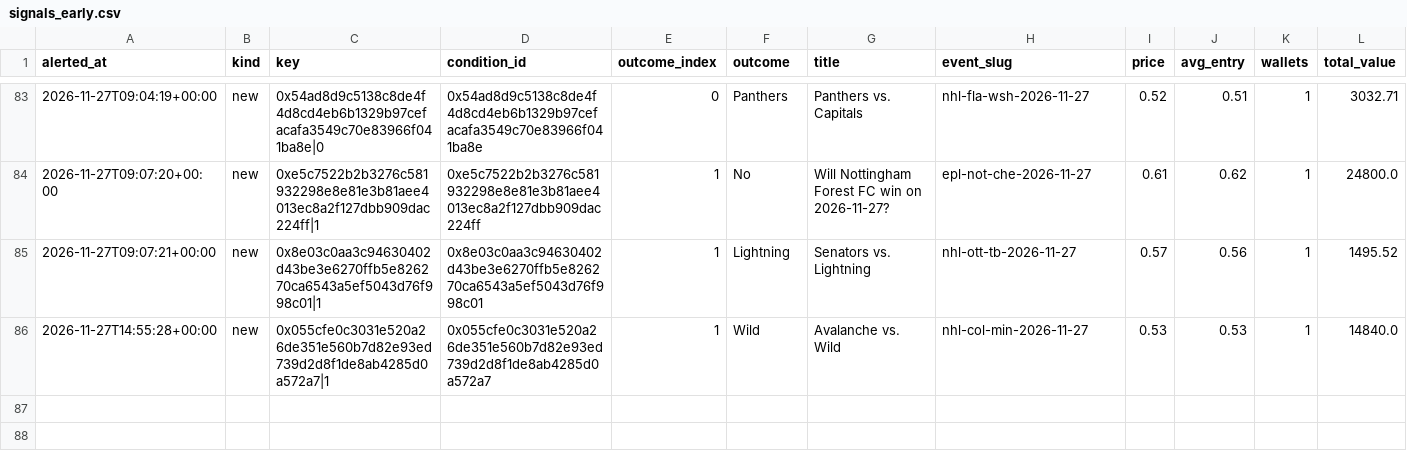
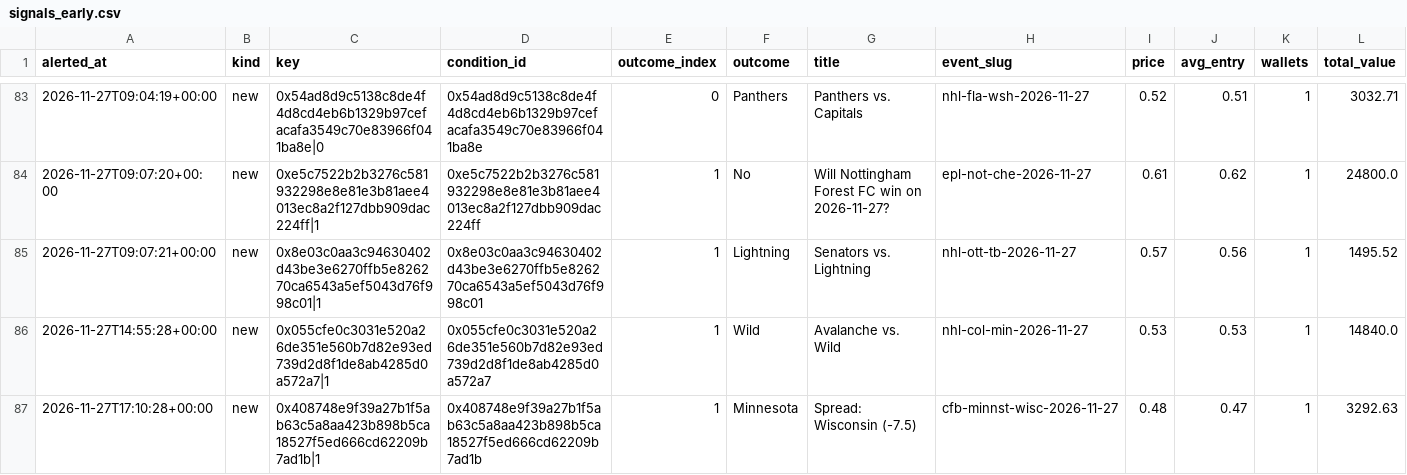
Before and after one commit to hunterscottsmith2-ctrl/polytail, a CSV file: signals_early.csv, drawn as a sheet; only a part is shown, gaps mark what is left out; rows hold the shown columns only; the diff names each change by its address in the sheet, - before the commit and + after, or states it on an @@ line.

```diff
--- a/signals_early.csv
+++ b/signals_early.csv
+row 87: 2026-11-27T17:10:28+00:00 | new | 0x408748e9f39a27b1f5ab63c5a8aa423b898b5ca18527f5ed666cd62209b7ad1b|1 | 0x408748e9f39a27b1f5ab63c5a8aa423b898b5ca18527f5ed666cd62209b7ad1b | 1 | Minnesota | Spread: Wisconsin (-7.5) | cfb-minnst-wisc-2026-11-27 | 0.48 | 0.47 | 1 | 3292.63
```
Also changed, not shown: fills_early.csv, 5 other files.
